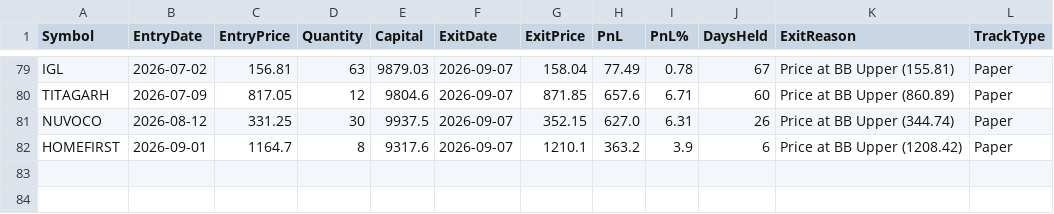
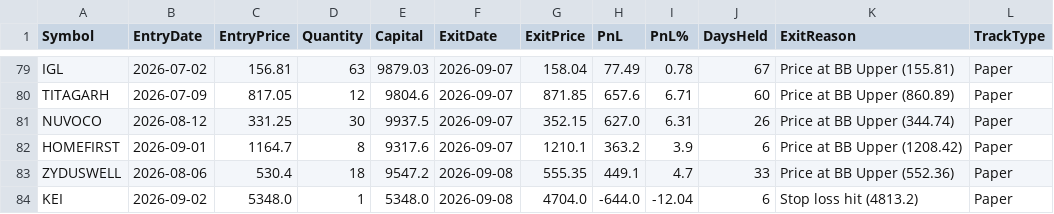
Before and after one commit to finnyrajmann/nse-bb-system, a CSV file: data/bb_trade_log.csv, drawn as a sheet; only a part is shown, gaps mark what is left out; the diff names each change by its address in the sheet, - before the commit and + after, or states it on an @@ line.

Commit message:
Auto-update — 2026-09-08

```diff
--- a/data/bb_trade_log.csv
+++ b/data/bb_trade_log.csv
+row 83: ZYDUSWELL | 2026-08-06 | 530.4 | 18 | 9547.2 | 2026-09-08 | 555.35 | 449.1 | 4.7 | 33 | Price at BB Upper (552.36) | Paper
+row 84: KEI | 2026-09-02 | 5348.0 | 1 | 5348.0 | 2026-09-08 | 4704.0 | -644.0 | -12.04 | 6 | Stop loss hit (4813.2) | Paper
```
